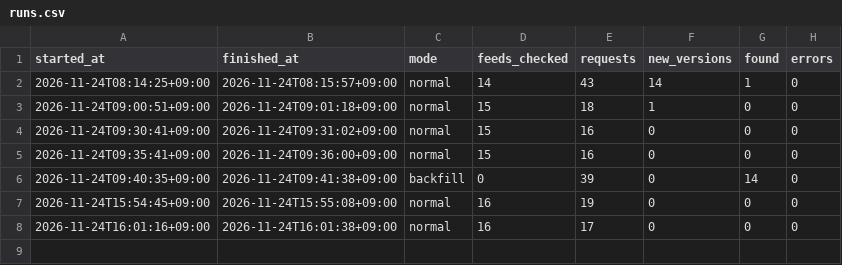
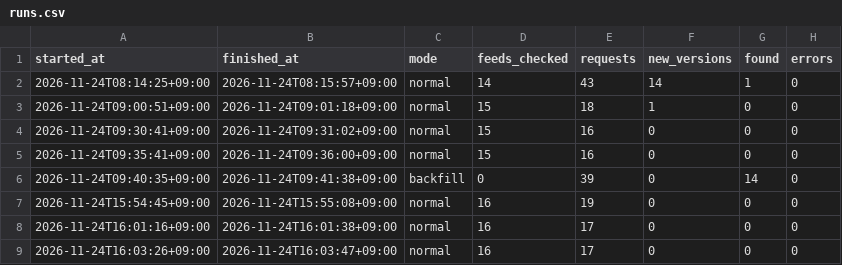
Before and after one commit to h-kazuki-pixel/machi-no-ashi-karte, a CSV file: state/runs.csv, drawn as a sheet; the diff names each change by its address in the sheet, - before the commit and + after, or states it on an @@ line.

```diff
--- a/state/runs.csv
+++ b/state/runs.csv
+row 9: 2026-11-24T16:03:26+09:00 | 2026-11-24T16:03:47+09:00 | normal | 16 | 17 | 0 | 0 | 0
```
Also changed, not shown: 3 other files.
